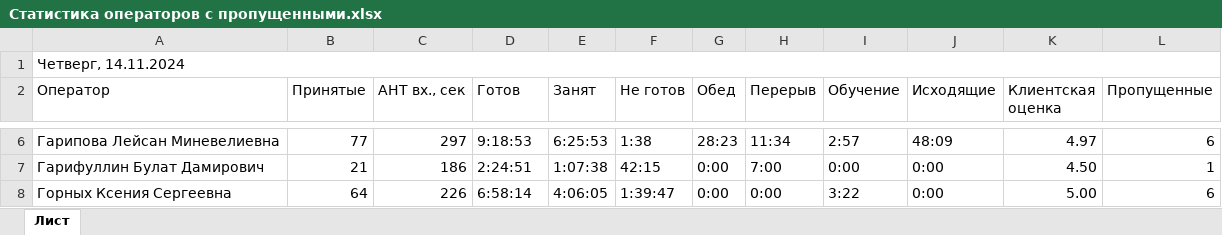
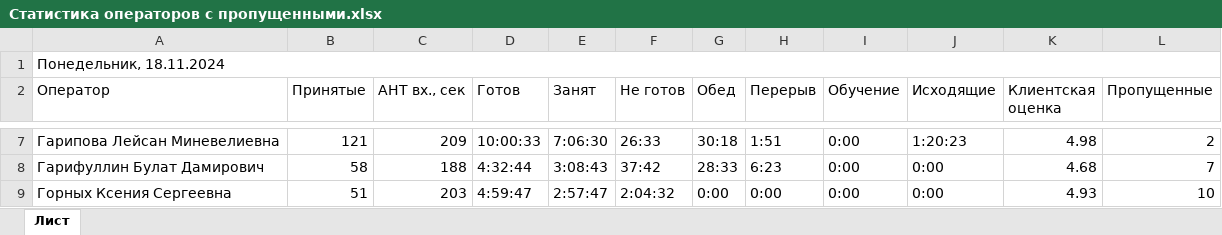
Before and after one commit to Gregorii00/ICL_bot_SV, an Excel workbook: files_samples/Статистика операторов с пропущенными.xlsx, sheet Лист, drawn as a sheet; only a part is shown, gaps mark what is left out; values as stored, in another font and other column widths than the file's, no cell formats; addresses are those after the commit; the diff covers the shown part only; the diff names each change by its address in the sheet, - before the commit and + after, or states it on an @@ line.

```diff
--- a/files_samples/Статистика операторов с пропущенными.xlsx (sheet Лист)
+++ b/files_samples/Статистика операторов с пропущенными.xlsx (sheet Лист)
-A1 (Оператор): Четверг, 14.11.2024
+A1 (Оператор): Понедельник, 18.11.2024
-B7 (Принятые): 77
+B7 (Принятые): 121
-C7 (AHT вх., сек): 297
+C7 (AHT вх., сек): 209
-D7 (Готов): 9:18:53
+D7 (Готов): 10:00:33
-E7 (Занят): 6:25:53
+E7 (Занят): 7:06:30
-F7 (Не готов): 1:38
+F7 (Не готов): 26:33
-G7 (Обед): 28:23
+G7 (Обед): 30:18
-H7 (Перерыв): 11:34
+H7 (Перерыв): 1:51
-I7 (Обучение): 2:57
+I7 (Обучение): 0:00
-J7 (Исходящие): 48:09
+J7 (Исходящие): 1:20:23
-K7 (Клиентская оценка): 4.97
+K7 (Клиентская оценка): 4.98
-L7 (Пропущенные): 6
+L7 (Пропущенные): 2
-B8 (Принятые): 21
+B8 (Принятые): 58
-C8 (AHT вх., сек): 186
+C8 (AHT вх., сек): 188
-D8 (Готов): 2:24:51
+D8 (Готов): 4:32:44
-E8 (Занят): 1:07:38
+E8 (Занят): 3:08:43
-F8 (Не готов): 42:15
+F8 (Не готов): 37:42
-G8 (Обед): 0:00
+G8 (Обед): 28:33
-H8 (Перерыв): 7:00
+H8 (Перерыв): 6:23
-K8 (Клиентская оценка): 4.50
+K8 (Клиентская оценка): 4.68
-L8 (Пропущенные): 1
+L8 (Пропущенные): 7
-B9 (Принятые): 64
+B9 (Принятые): 51
-C9 (AHT вх., сек): 226
+C9 (AHT вх., сек): 203
-D9 (Готов): 6:58:14
+D9 (Готов): 4:59:47
-E9 (Занят): 4:06:05
+E9 (Занят): 2:57:47
-F9 (Не готов): 1:39:47
+F9 (Не готов): 2:04:32
-I9 (Обучение): 3:22
+I9 (Обучение): 0:00
-K9 (Клиентская оценка): 5.00
+K9 (Клиентская оценка): 4.93
-L9 (Пропущенные): 6
+L9 (Пропущенные): 10
```
Also changed, not shown: 7 added rows, 7 removed rows and 180 edited cells elsewhere in this sheet, cell formats, 8 other files.
